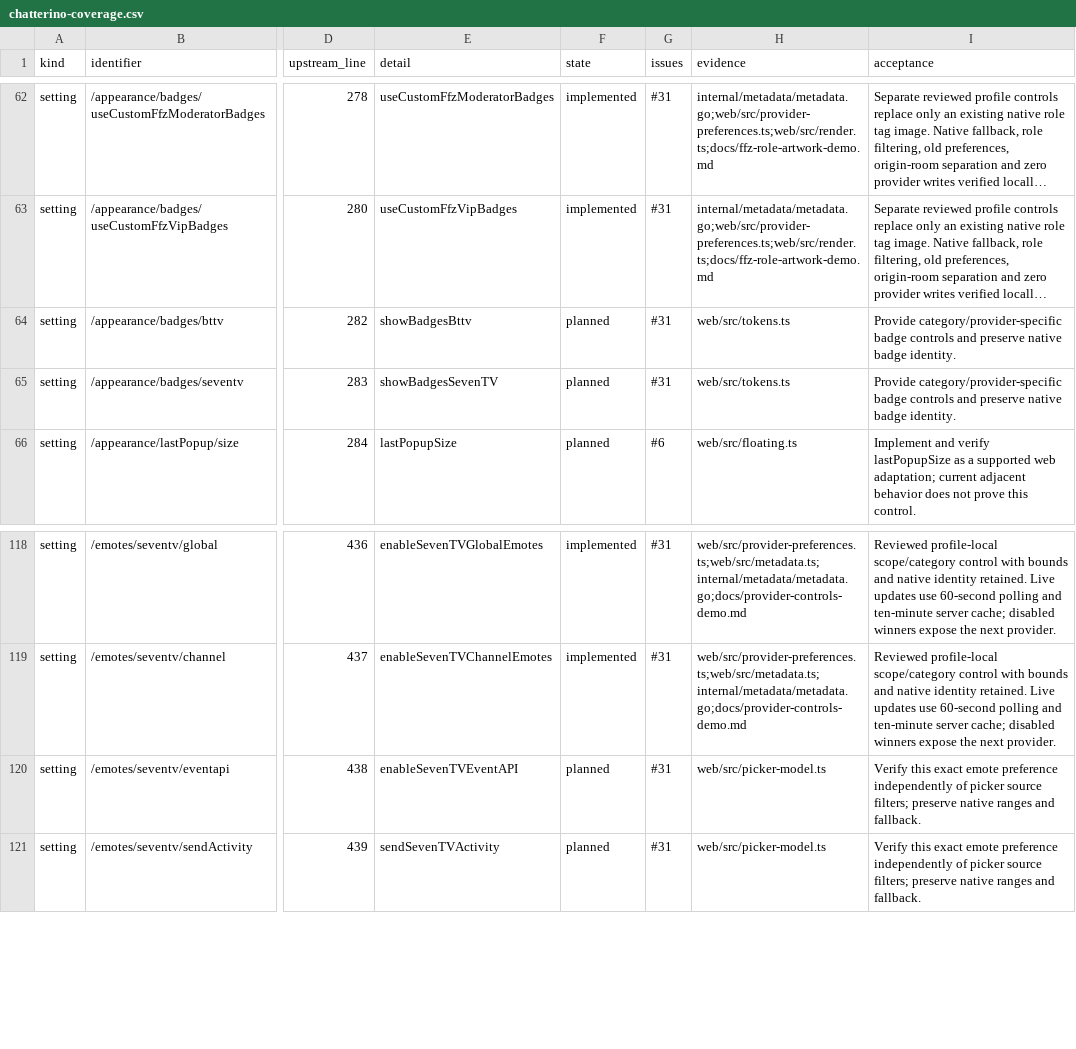
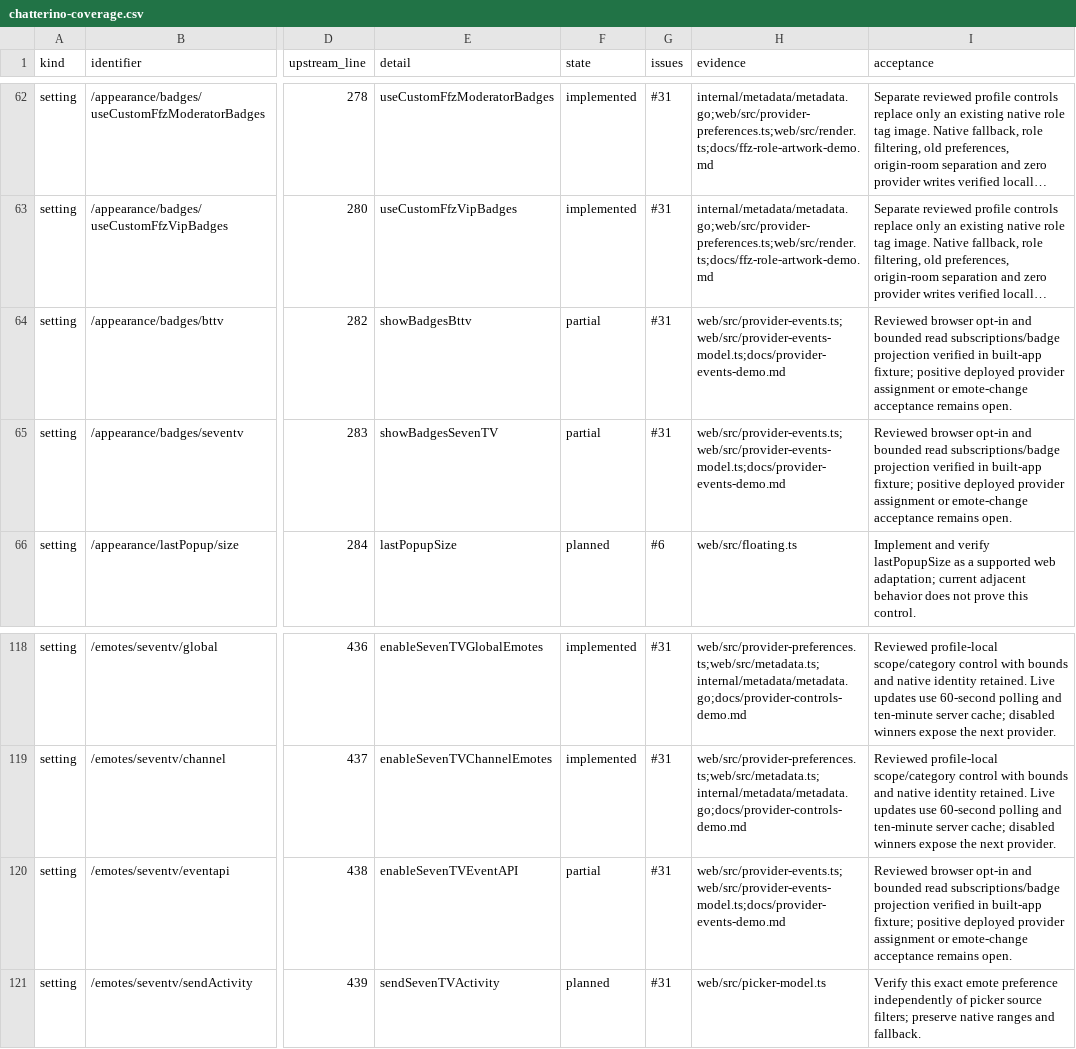
Before and after one commit to PatrickFanella/chatty-cat, a CSV file: docs/chatterino-coverage.csv, drawn as a sheet; only a part is shown, gaps mark what is left out; long unchanged cells end in …; the diff names each change by its address in the sheet, - before the commit and + after, or states it on an @@ line.

Commit message:
Add bounded opt-in provider read services and cosmetic badges

```diff
--- a/docs/chatterino-coverage.csv
+++ b/docs/chatterino-coverage.csv
-F64:F65 (state): planned
+F64:F65 (state): partial
-H64:H65 (evidence): web/src/tokens.ts
+H64:H65 (evidence): web/src/provider-events.ts;web/src/provider-events-model.ts;docs/provider-events-demo.md
-I64:I65 (acceptance): Provide category/provider-specific badge controls and preserve native badge identity.
+I64:I65 (acceptance): Reviewed browser opt-in and bounded read subscriptions/badge projection verified in built-app fixture; positive deployed provider assignment or emote-change acceptance remains open.
-F120 (state): planned
+F120 (state): partial
-H120 (evidence): web/src/picker-model.ts
+H120 (evidence): web/src/provider-events.ts;web/src/provider-events-model.ts;docs/provider-events-demo.md
-I120 (acceptance): Verify this exact emote preference independently of picker source filters; preserve native ranges and fallback.
+I120 (acceptance): Reviewed browser opt-in and bounded read subscriptions/badge projection verified in built-app fixture; positive deployed provider assignment or emote-change acceptance remains open.
```
Also changed, not shown: 16 other files.
